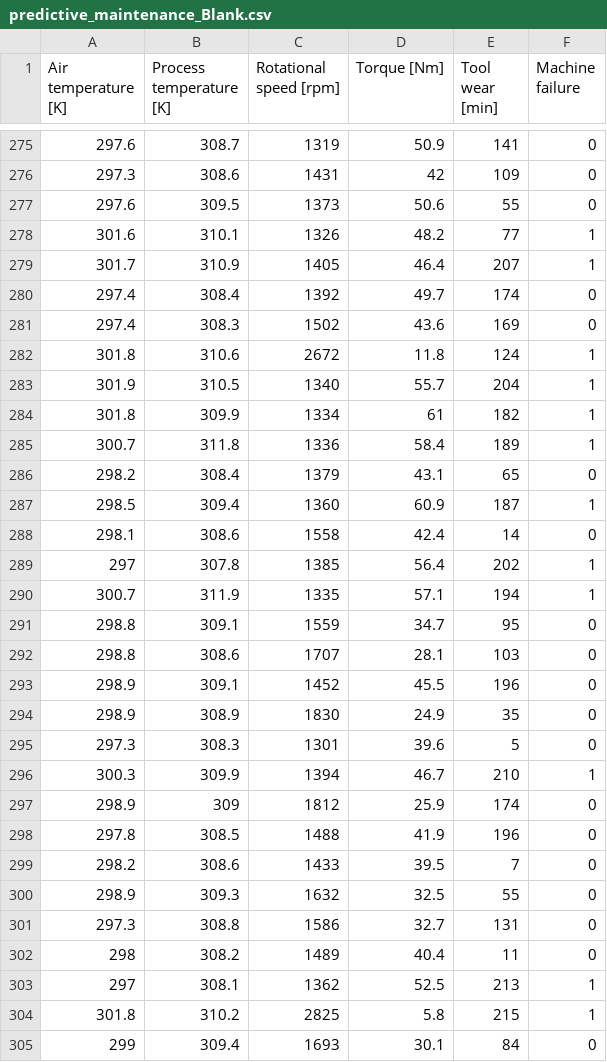
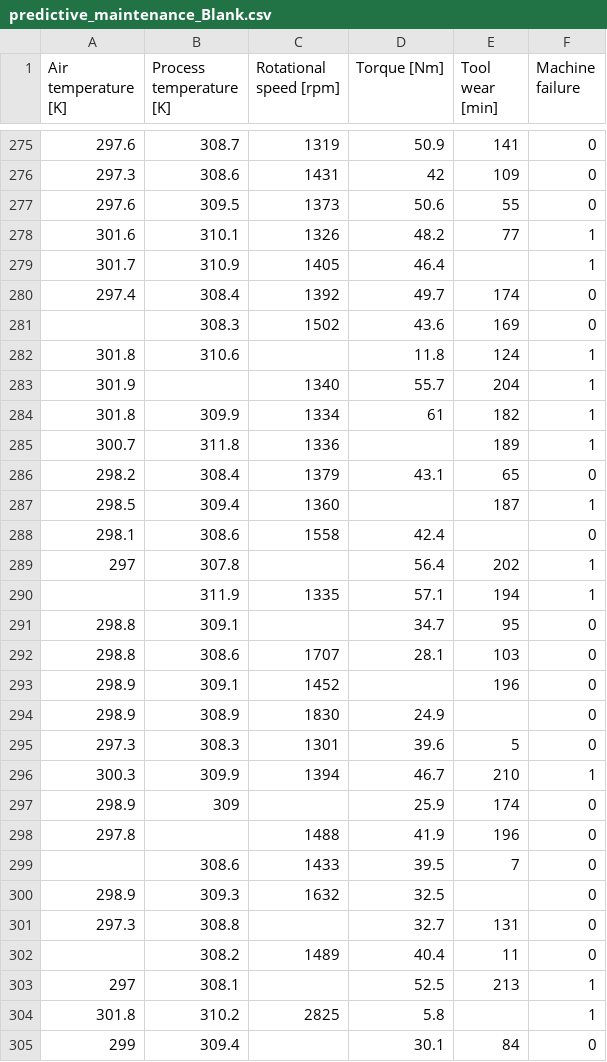
Before and after one commit to anjiip/Oct, a CSV file: predictive_maintenance_Blank.csv, drawn as a sheet; only a part is shown, gaps mark what is left out; the diff covers the shown part only.

```diff
--- a/predictive_maintenance_Blank.csv
+++ b/predictive_maintenance_Blank.csv
@@ -278,28 +278,28 @@
 301.6,310.1,1326,48.2,77,1
-301.7,310.9,1405,46.4,207,1
+301.7,310.9,1405,46.4,,1
 297.4,308.4,1392,49.7,174,0
-297.4,308.3,1502,43.6,169,0
-301.8,310.6,2672,11.8,124,1
-301.9,310.5,1340,55.7,204,1
+,308.3,1502,43.6,169,0
+301.8,310.6,,11.8,124,1
+301.9,,1340,55.7,204,1
 301.8,309.9,1334,61,182,1
-300.7,311.8,1336,58.4,189,1
+300.7,311.8,1336,,189,1
 298.2,308.4,1379,43.1,65,0
-298.5,309.4,1360,60.9,187,1
-298.1,308.6,1558,42.4,14,0
-297,307.8,1385,56.4,202,1
-300.7,311.9,1335,57.1,194,1
-298.8,309.1,1559,34.7,95,0
+298.5,309.4,1360,,187,1
+298.1,308.6,1558,42.4,,0
+297,307.8,,56.4,202,1
+,311.9,1335,57.1,194,1
+298.8,309.1,,34.7,95,0
 298.8,308.6,1707,28.1,103,0
-298.9,309.1,1452,45.5,196,0
-298.9,308.9,1830,24.9,35,0
+298.9,309.1,1452,,196,0
+298.9,308.9,1830,24.9,,0
 297.3,308.3,1301,39.6,5,0
 300.3,309.9,1394,46.7,210,1
-298.9,309,1812,25.9,174,0
-297.8,308.5,1488,41.9,196,0
-298.2,308.6,1433,39.5,7,0
-298.9,309.3,1632,32.5,55,0
-297.3,308.8,1586,32.7,131,0
-298,308.2,1489,40.4,11,0
-297,308.1,1362,52.5,213,1
-301.8,310.2,2825,5.8,215,1
-299,309.4,1693,30.1,84,0
+298.9,309,,25.9,174,0
+297.8,,1488,41.9,196,0
+,308.6,1433,39.5,7,0
+298.9,309.3,1632,32.5,,0
+297.3,308.8,,32.7,131,0
+,308.2,1489,40.4,11,0
+297,308.1,,52.5,213,1
+301.8,310.2,2825,5.8,,1
+299,309.4,,30.1,84,0
```
Also changed, not shown: 146 edited cells elsewhere in this file.
